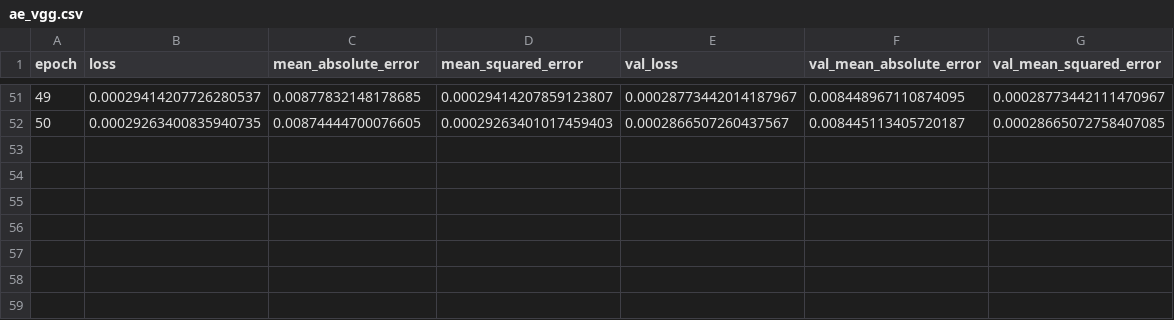
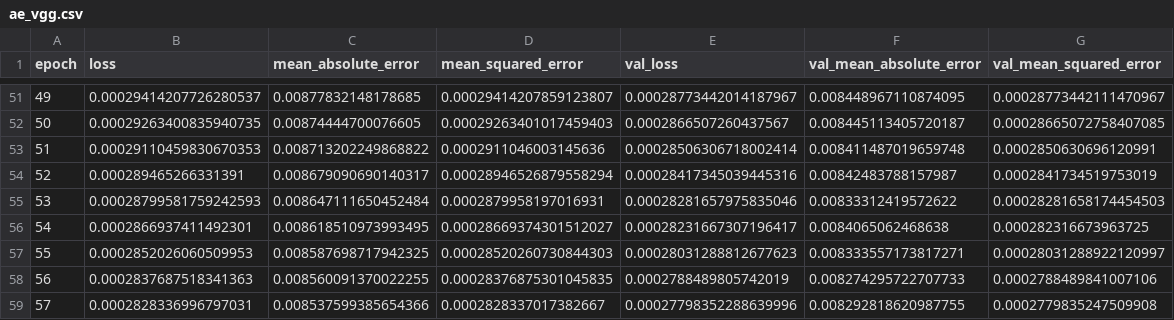
Before and after one commit to aman-chauhan/brain-tumor-classification, a CSV file: logs/ae_vgg.csv, drawn as a sheet; only a part is shown, gaps mark what is left out.

Commit message:
autoencoder vgg epoch 58

```diff
--- a/logs/ae_vgg.csv
+++ b/logs/ae_vgg.csv
@@ -52 +52,8 @@ epoch,loss,mean_absolute_error,mean_squared_error,val_loss,val_mean_absolute_err
 50,0.00029263400835940735,0.00874444700076605,0.00029263401017459403,0.0002866507260437567,0.008445113405720187,0.00028665072758407085
+51,0.00029110459830670353,0.008713202249868822,0.0002911046003145636,0.00028506306718002414,0.008411487019659748,0.0002850630696120991
+52,0.000289465266331391,0.008679090690140317,0.00028946526879558294,0.00028417345039445316,0.00842483788157987,0.0002841734519753019
+53,0.00028799581759242593,0.008647111650452484,0.0002879958197016931,0.00028281657975835046,0.00833312419572622,0.00028281658174454503
+54,0.0002866937411492301,0.008618510973993495,0.00028669374301512027,0.00028231667307196417,0.0084065062468638,0.000282316673963725
+55,0.0002852026060509953,0.008587698717942325,0.00028520260730844303,0.00028031288812677623,0.008333557173817271,0.00028031288922120997
+56,0.0002837687518341363,0.008560091370022255,0.00028376875301045835,0.0002788489805742019,0.008274295722707733,0.0002788489841007106
+57,0.0002828336996797031,0.008537599385654366,0.0002828337017382667,0.00027798352288639996,0.008292818620987755,0.0002779835247509908
```
Also changed, not shown: 1 other file.
